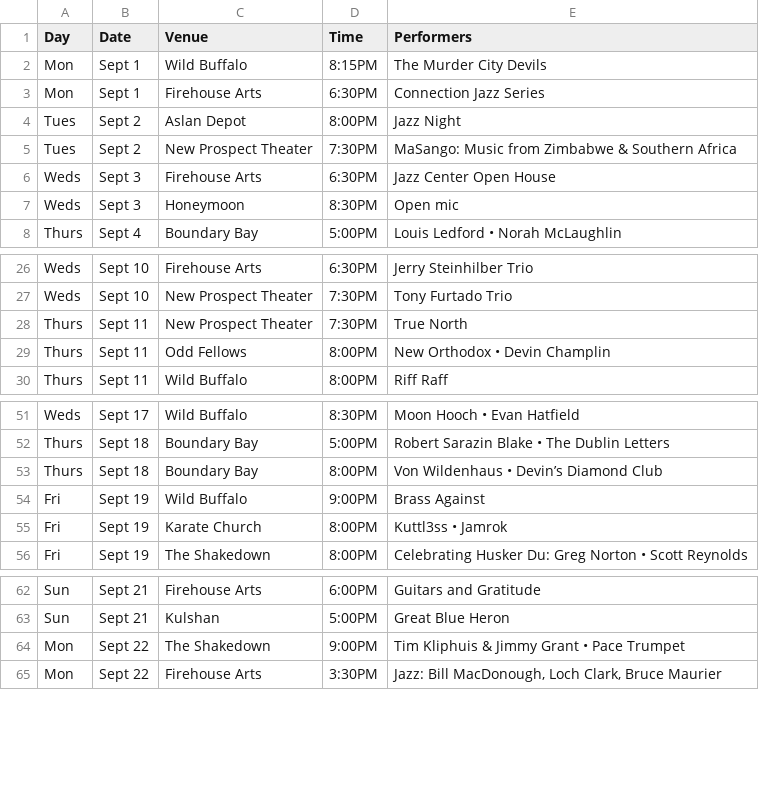
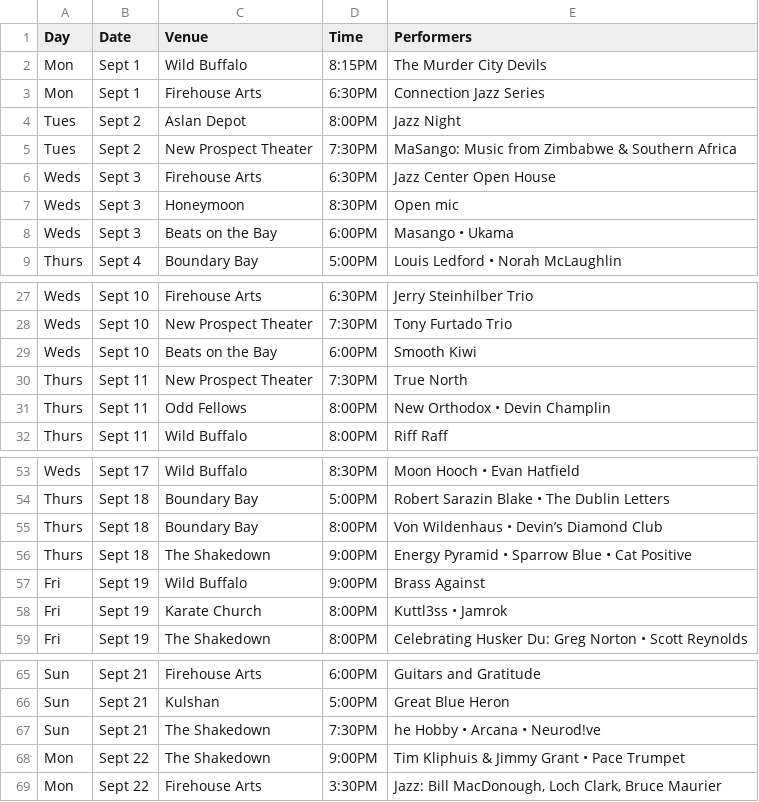
Before and after one commit to theslabbellingham/theslab, a CSV file: data/concerts.csv, drawn as a sheet; only a part is shown, gaps mark what is left out; the diff names each change by its address in the sheet, - before the commit and + after, or states it on an @@ line.

Commit message:
cal update 9/6

```diff
--- a/data/concerts.csv
+++ b/data/concerts.csv
+row 8: Weds | Sept 3 | Beats on the Bay | 6:00PM | Masango • Ukama
+row 29: Weds | Sept 10 | Beats on the Bay | 6:00PM | Smooth Kiwi
+row 56: Thurs | Sept 18 | The Shakedown | 9:00PM | Energy Pyramid • Sparrow Blue • Cat Positive
+row 67: Sun | Sept 21 | The Shakedown | 7:30PM | he Hobby • Arcana • Neurod!ve
```
